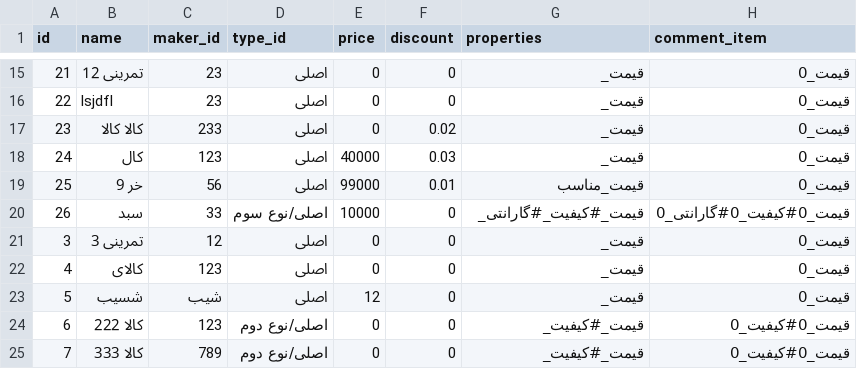
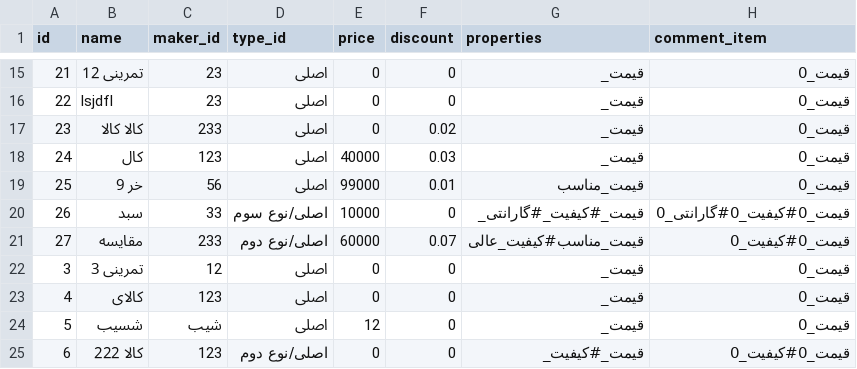
Before and after one commit to Alireza-Abrehforoush/Onket, a CSV file: Project/Main/Onket/Database/Goods/goods.csv, drawn as a sheet; only a part is shown, gaps mark what is left out; the shorter side is filled out with more unchanged rows; the diff names each change by its address in the sheet, - before the commit and + after, or states it on an @@ line.

Commit message:
complit compareWidget  to show Table of compare

```diff
--- a/Project/Main/Onket/Database/Goods/goods.csv
+++ b/Project/Main/Onket/Database/Goods/goods.csv
+row 21: 27 | مقایسه | 233 | اصلی/نوع دوم | 60000 | 0.07 | قیمت_مناسب#کیفیت_عالی | قیمت_0#کیفیت_0
```
Also changed, not shown: Project/Main/Onket/Database/Types/Types.csv, 18 other files.
